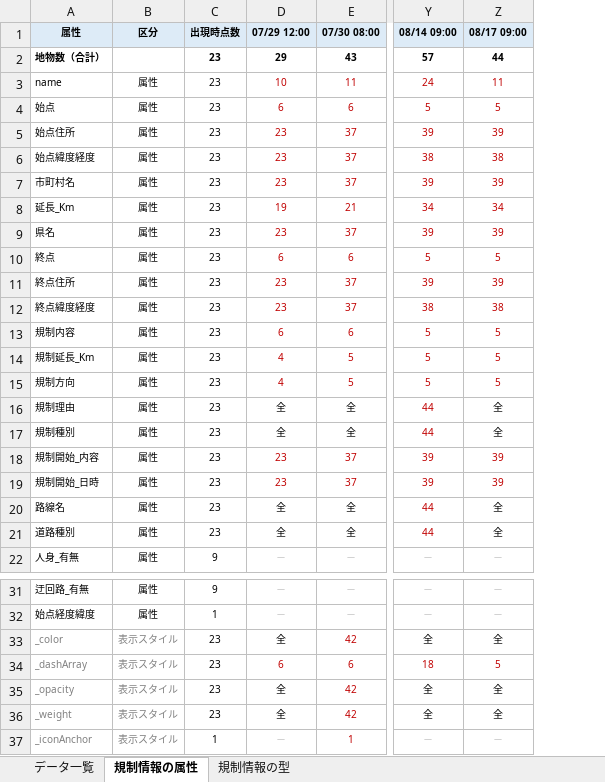
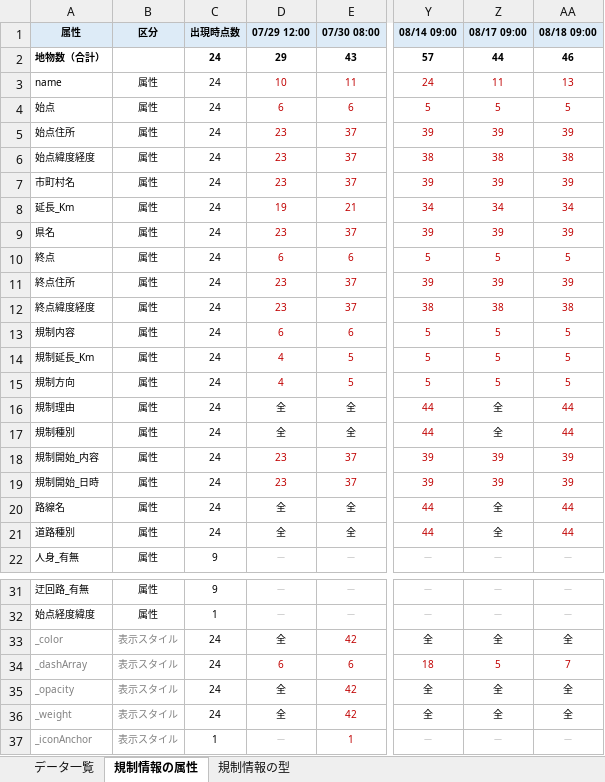
Before and after one commit to centrixuge/kumamoto-earthquake-traffic-map, an Excel workbook: data/mlit_r8kumamoto_map/通れる道マップ_データ一覧.xlsx, sheet 規制情報の属性, drawn as a sheet; only a part is shown, gaps mark what is left out; values as stored, in another font and other column widths than the file's, no borders; the diff names each change by its address in the sheet, - before the commit and + after, or states it on an @@ line.

```diff
--- a/data/mlit_r8kumamoto_map/通れる道マップ_データ一覧.xlsx (sheet 規制情報の属性)
+++ b/data/mlit_r8kumamoto_map/通れる道マップ_データ一覧.xlsx (sheet 規制情報の属性)
+column AA (08/18 09:00), rows 2-22: 46 | 13 | 5 | 39 | 38 | 39 | 34 | 39 | 5 | 39 | 38 | 5 | 5 | 5 | 44 | 44 | 39 | 39 | 44 | 44 | －; rows 31-37: － | － | 全 | 7 | 全 | 全 | －
-C2:C21 (出現時点数): 23
+C2:C21 (出現時点数): 24
-C33:C36 (出現時点数): 23
+C33:C36 (出現時点数): 24
```
Also changed, not shown: sheet データ一覧, sheet 規制情報の型, 4 other files.
